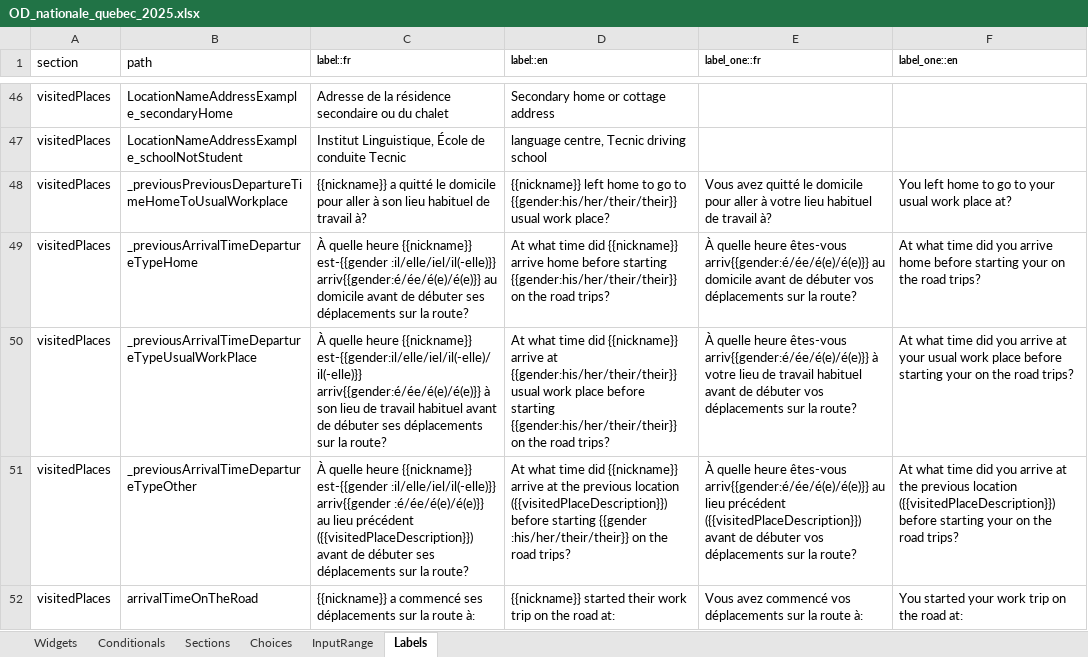
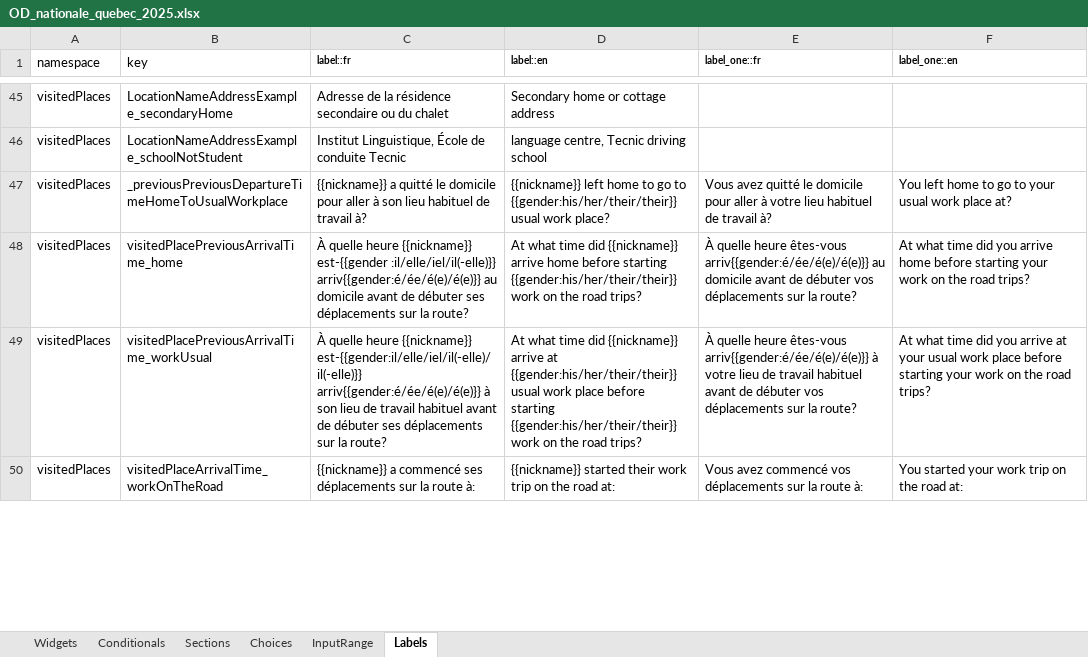
Before and after one commit to chairemobilite/od_nationale_quebec, an Excel workbook: survey/references/OD_nationale_quebec_2025.xlsx, sheet Labels, drawn as a sheet; only a part is shown, gaps mark what is left out; values as stored, in another font and other column widths than the file's, no borders; removed rows and columns are numbered as before the commit, all else as after; the diff covers the shown part only; the diff names each change by its address in the sheet, - before the commit and + after, or states it on an @@ line.

Commit message:
Mise à jour d'Évolution
Run `yarn generateSurvey` to regenerate labels with latest generator.
Switch labels of custom widgets to match the new namings

Copy evolution's `yarn.lock`, re-run `yarn` to get updates from this
repo, then `yarn-deduplicate` on the `yarn.lock` file to remove
redundancies.

Various updates to the questionnaire

* Update labels of custom widgets and in the Labels tab, to match the
  widget name instead of the path.
* Update widgets for the on the road departure/arrival activities, which
  are now in Evolution too
* Mise à jour des tests UI

```diff
--- a/survey/references/OD_nationale_quebec_2025.xlsx (sheet Labels)
+++ b/survey/references/OD_nationale_quebec_2025.xlsx (sheet Labels)
-A1: section
+A1: namespace
-B1: path
+B1: key
-B48 (key): _previousArrivalTimeDepartureTypeHome
+B48 (key): visitedPlacePreviousArrivalTime_home
-D48 (label::en): …starting {{gender:his/her/their/their}} on the…
+D48 (label::en): …starting {{gender:his/her/their/their}} work on the…
-F48 (label_one::en): …starting your on the…
+F48 (label_one::en): …starting your work on the…
-B49 (key): _previousArrivalTimeDepartureTypeUsualWorkPlace
+B49 (key): visitedPlacePreviousArrivalTime_workUsual
-D49 (label::en): …starting {{gender:his/her/their/their}} on the…
+D49 (label::en): …starting {{gender:his/her/their/their}} work on the…
-F49 (label_one::en): …starting your on the…
+F49 (label_one::en): …starting your work on the…
-row 51: visitedPlaces | _previousArrivalTimeDepartureTypeOther | À quelle heure {{nickname}} est-{{gender :il/elle/iel/il(-elle)}} arriv{{gender :é/ée/é(e)/é(e)}} au lieu précédent ({{visitedPlaceDescription}}) avant de débuter ses déplacements sur la route? | At what time did {{nickname}} arrive at the previous location ({{visitedPlaceDescription}}) before starting {{gender :his/her/their/their}} on the road trips? | À quelle heure êtes-vous arriv{{gender:é/ée/é(e)/é(e)}} au lieu précédent ({{visitedPlaceDescription}}) avant de débuter vos déplacements sur la route? | At what time did you arrive at the previous location ({{visitedPlaceDescription}}) before starting your on the road trips?
-B50 (key): arrivalTimeOnTheRoad
+B50 (key): visitedPlaceArrivalTime_workOnTheRoad
```
Also changed, not shown: 29 added rows, 1 removed row and 10 edited cells elsewhere in this sheet, sheet Widgets, 44 other files.
